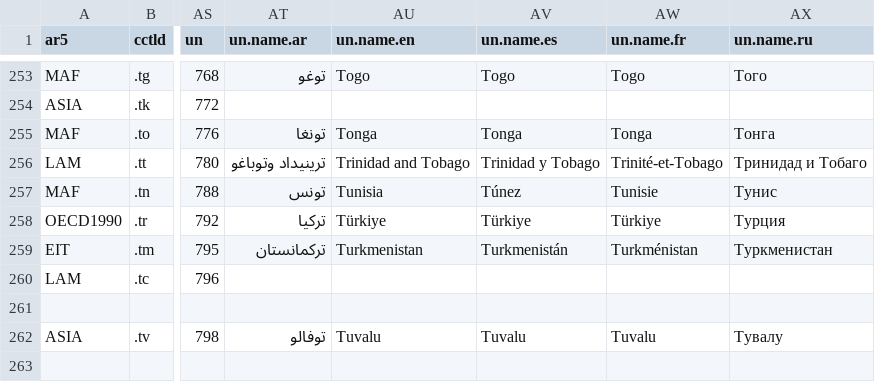
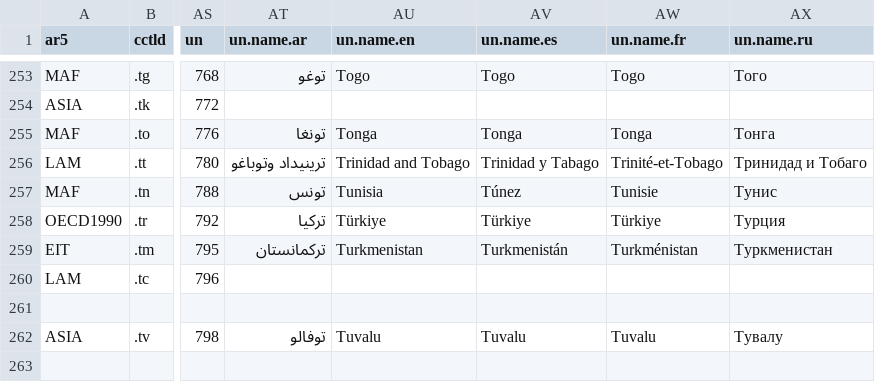
Before and after one commit to vincentarelbundock/countrycode, a CSV file: dictionary/codelist_without_cldr.csv, drawn as a sheet; only a part is shown, gaps mark what is left out; the diff names each change by its address in the sheet, - before the commit and + after, or states it on an @@ line.

Commit message:
revert trinidad y tabago

```diff
--- a/dictionary/codelist_without_cldr.csv
+++ b/dictionary/codelist_without_cldr.csv
-AV256 (un.name.es): Trinidad y Tobago
+AV256 (un.name.es): Trinidad y Tabago
```
Also changed, not shown: dictionary/data_un_names.csv, 2 other files.
